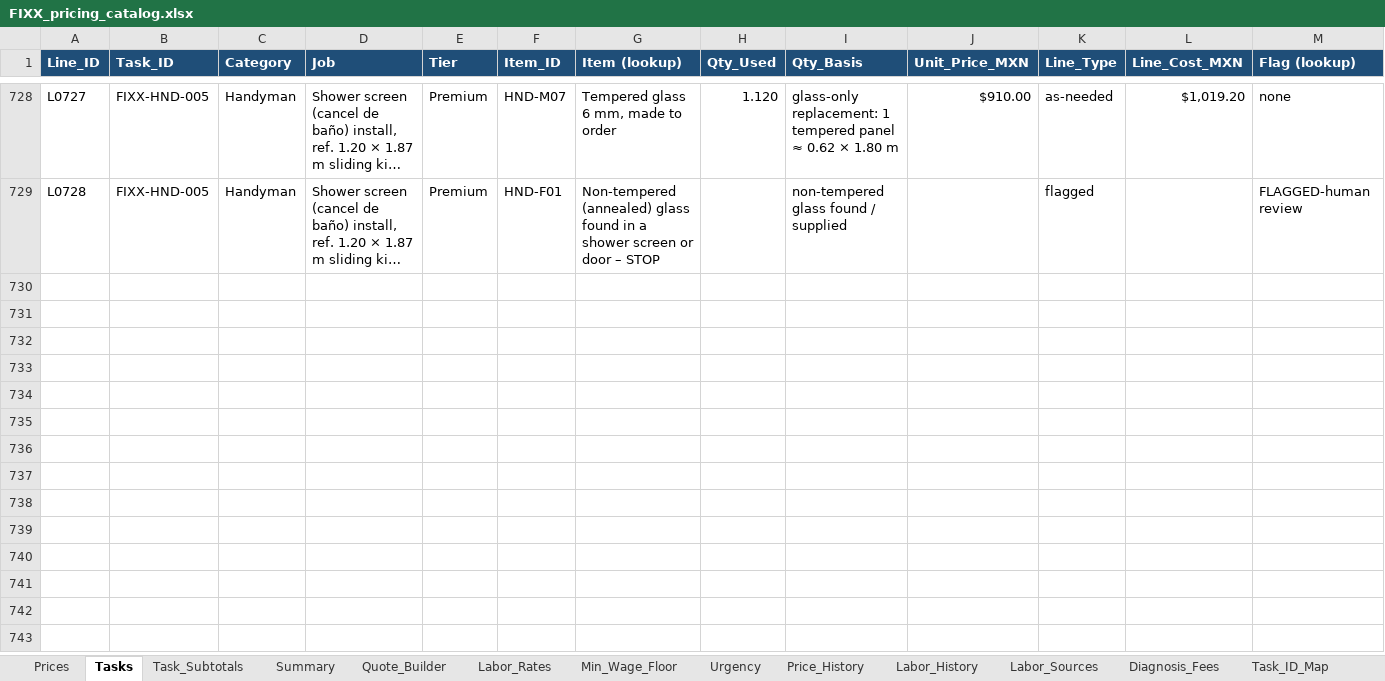
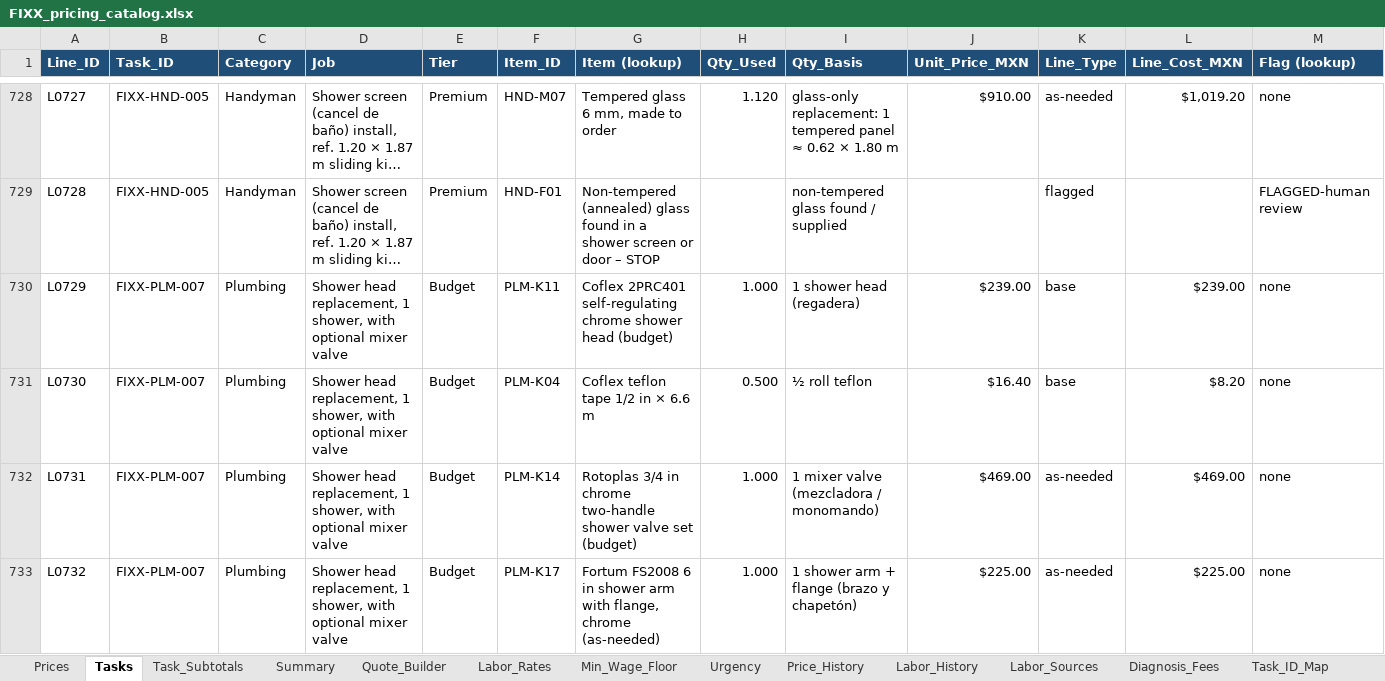
Before and after one commit to EddyVasquez/fixx_mx_analogic, an Excel workbook: FIXX_pricing_catalog.xlsx, sheet Tasks, drawn as a sheet; only a part is shown, gaps mark what is left out; long unchanged cells end in …; values as stored, in another font and other column widths than the file's, no borders; charts and pictures and conditional formats not drawn; rows hold the shown columns only; the diff covers the shown part only; the diff names each change by its address in the sheet, - before the commit and + after, or states it on an @@ line.

```diff
--- a/FIXX_pricing_catalog.xlsx (sheet Tasks)
+++ b/FIXX_pricing_catalog.xlsx (sheet Tasks)
+row 730: L0729 | FIXX-PLM-007 | Plumbing | Shower head replacement, 1 shower, with optional mixer valve | Budget | PLM-K11 | Coflex 2PRC401 self-regulating chrome shower head (budget) | 1.000 | 1 shower head (regadera) | $239.00 | base | $239.00 | none
+row 731: L0730 | FIXX-PLM-007 | Plumbing | Shower head replacement, 1 shower, with optional mixer valve | Budget | PLM-K04 | Coflex teflon tape 1/2 in × 6.6 m | 0.500 | ½ roll teflon | $16.40 | base | $8.20 | none
+row 732: L0731 | FIXX-PLM-007 | Plumbing | Shower head replacement, 1 shower, with optional mixer valve | Budget | PLM-K14 | Rotoplas 3/4 in chrome two-handle shower valve set (budget) | 1.000 | 1 mixer valve (mezcladora / monomando) | $469.00 | as-needed | $469.00 | none
+row 733: L0732 | FIXX-PLM-007 | Plumbing | Shower head replacement, 1 shower, with optional mixer valve | Budget | PLM-K17 | Fortum FS2008 6 in shower arm with flange, chrome (as-needed) | 1.000 | 1 shower arm + flange (brazo y chapetón) | $225.00 | as-needed | $225.00 | none
```
Also changed, not shown: 11 added rows elsewhere in this sheet, sheet Prices, sheet Quote_Builder, sheet Labor_Rates, sheet Price_History, sheet Task_Subtotals, sheet Decisions_Open, 6 more sheets, formulas that keep their value, 13 other files.
